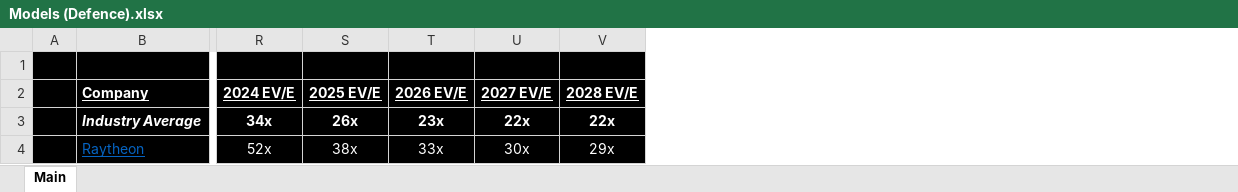
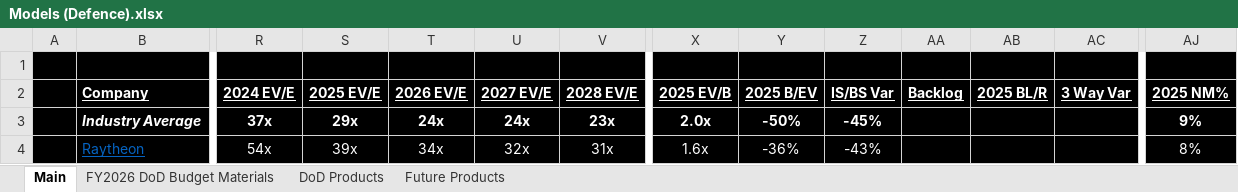
Before and after one commit to antev1/FinanceModels, an Excel workbook: Financial Analysis/Models (Defence).xlsx, sheet Main, drawn as a sheet; only a part is shown, gaps mark what is left out; values as stored, in another font and other column widths than the file's, no borders; the diff covers the shown part only; the diff names each change by its address in the sheet, - before the commit and + after, or states it on an @@ line.

```diff
--- a/Financial Analysis/Models (Defence).xlsx (sheet Main)
+++ b/Financial Analysis/Models (Defence).xlsx (sheet Main)
+sheet tab: FY2026 DoD Budget Materials
+sheet tab: DoD Products
+sheet tab: Future Products
+column X (2025 EV/B), rows 3-4: 2.0x | 1.6x
+column Y (2025 B/EV), rows 3-4: -50% | -36%
+column Z (IS/BS Var), rows 3-4: -45% | -43%
+column AA (Backlog), empty
+column AB (2025 BL/R), empty
+column AC (3 Way Var), empty
+column AJ (2025 NM%), rows 3-4: 9% | 8%
-R3 (2024 EV/E): 34x
+R3 (2024 EV/E): 37x
-S3 (2025 EV/E): 26x
+S3 (2025 EV/E): 29x
-T3 (2026 EV/E): 23x
+T3 (2026 EV/E): 24x
-U3 (2027 EV/E): 22x
+U3 (2027 EV/E): 24x
-V3 (2028 EV/E): 22x
+V3 (2028 EV/E): 23x
-R4 (2024 EV/E): 52x
+R4 (2024 EV/E): 54x
-S4 (2025 EV/E): 38x
+S4 (2025 EV/E): 39x
-T4 (2026 EV/E): 33x
+T4 (2026 EV/E): 34x
-U4 (2027 EV/E): 30x
+U4 (2027 EV/E): 32x
-V4 (2028 EV/E): 29x
+V4 (2028 EV/E): 31x
```
Also changed, not shown: 2 added rows, 253 edited cells and cell formats elsewhere in this sheet, formulas that keep their value, Financial Analysis/BA.L.xlsx, Financial Analysis/FB.xlsx, 57 other files.
